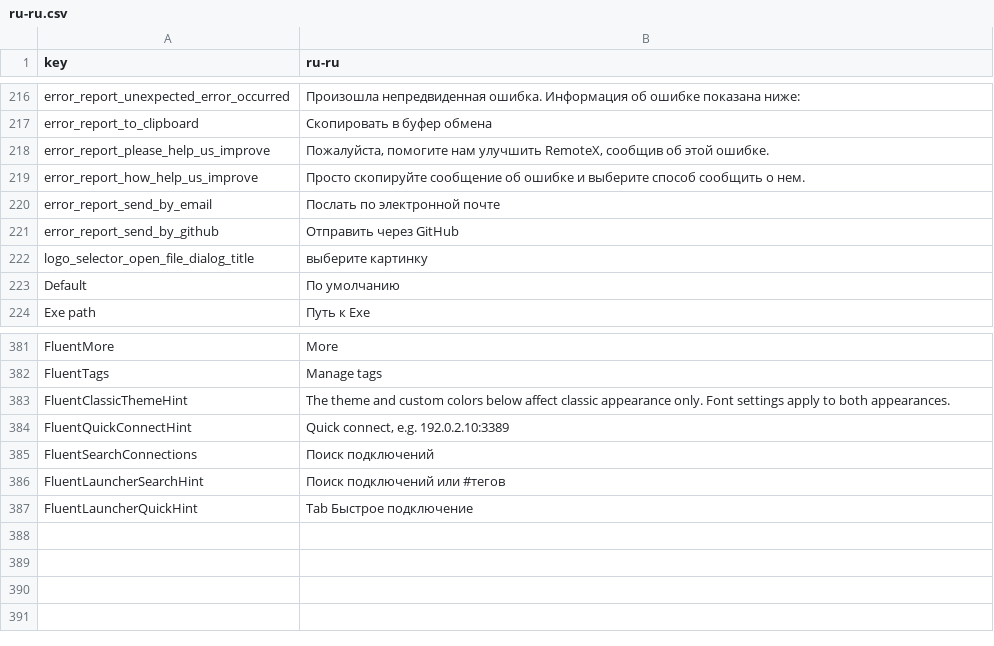
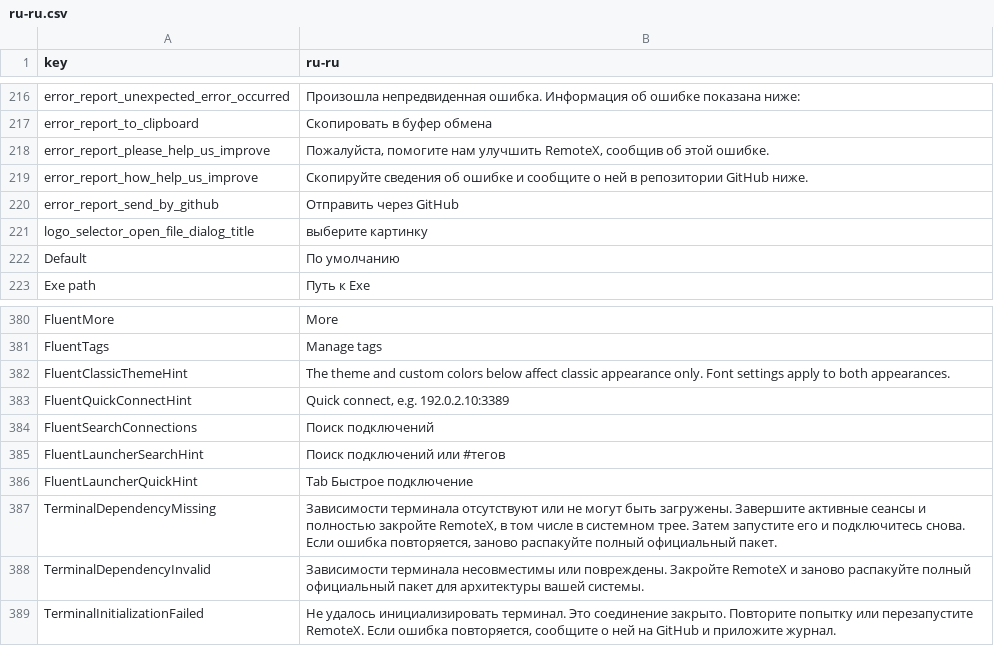
Before and after one commit to aiclu/RemoteX, a CSV file: Ui/Resources/Languages/glossary/ru-ru.csv, drawn as a sheet; only a part is shown, gaps mark what is left out.

Commit message:
fix: release v2.0.6 with guarded terminal startup and updated feedback

```diff
--- a/Ui/Resources/Languages/glossary/ru-ru.csv
+++ b/Ui/Resources/Languages/glossary/ru-ru.csv
@@ -218,4 +218,3 @@ error_report_to_clipboard;Скопировать в буфер обмена
 error_report_please_help_us_improve;Пожалуйста, помогите нам улучшить RemoteX, сообщив об этой ошибке.
-error_report_how_help_us_improve;Просто скопируйте сообщение об ошибке и выберите способ сообщить о нем.
-error_report_send_by_email;Послать по электронной почте
+error_report_how_help_us_improve;Скопируйте сведения об ошибке и сообщите о ней в репозитории GitHub ниже.
 error_report_send_by_github;Отправить через GitHub
@@ -391 +390,4 @@ FluentLauncherSearchHint;Поиск подключений или #тегов
 FluentLauncherQuickHint;Tab  Быстрое подключение
+TerminalDependencyMissing;Зависимости терминала отсутствуют или не могут быть загружены. Завершите активные сеансы и полностью закройте RemoteX, в том числе в системном трее. Затем запустите его и подключитесь снова. Если ошибка повторяется, заново распакуйте полный официальный пакет.
+TerminalDependencyInvalid;Зависимости терминала несовместимы или повреждены. Закройте RemoteX и заново распакуйте полный официальный пакет для архитектуры вашей системы.
+TerminalInitializationFailed;Не удалось инициализировать терминал. Это соединение закрыто. Повторите попытку или перезапустите RemoteX. Если ошибка повторяется, сообщите о ней на GitHub и приложите журнал.
```
Also changed, not shown: Ui/Resources/Languages/glossary/de-de.csv, Ui/Resources/Languages/glossary/es-ar.csv, 35 other files.
